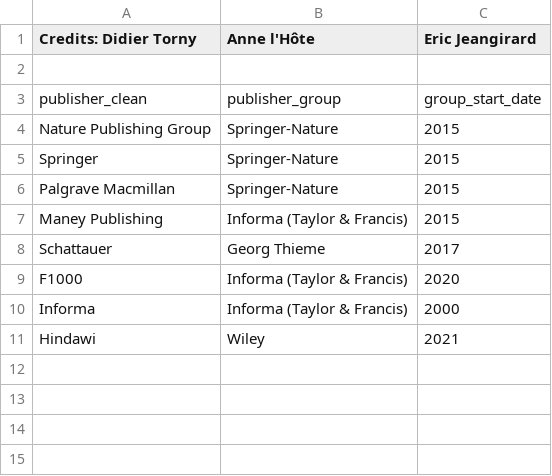
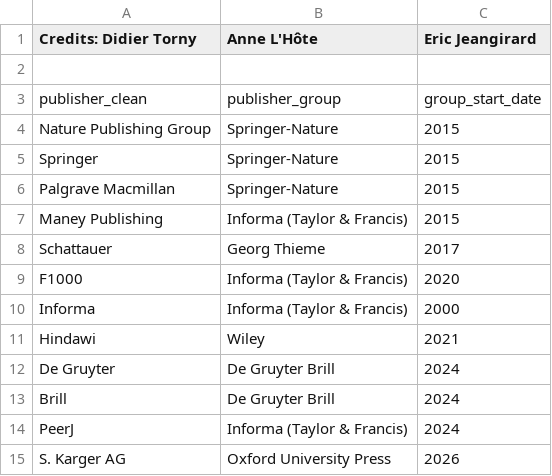
Before and after one commit to dataesr/bso-publications, a CSV file: bso/server/main/publisher/publisher_group.csv, drawn as a sheet.

Commit message:
feat(publishers): Correct publishers correspondance and groups according to 2025 news

```diff
--- a/bso/server/main/publisher/publisher_group.csv
+++ b/bso/server/main/publisher/publisher_group.csv
@@ -1,2 +1,2 @@
-Credits: Didier Torny, Anne l'Hôte, Eric Jeangirard
+Credits: Didier Torny, Anne L'Hôte, Eric Jeangirard
 
@@ -11 +11,5 @@ Informa,Informa (Taylor & Francis),2000
 Hindawi,Wiley,2021
+De Gruyter,De Gruyter Brill,2024
+Brill,De Gruyter Brill,2024
+PeerJ,Informa (Taylor & Francis),2024
+S. Karger AG,Oxford University Press,2026
```
Also changed, not shown: bso/server/main/publisher/publisher_correspondance.csv, 1 other file.
